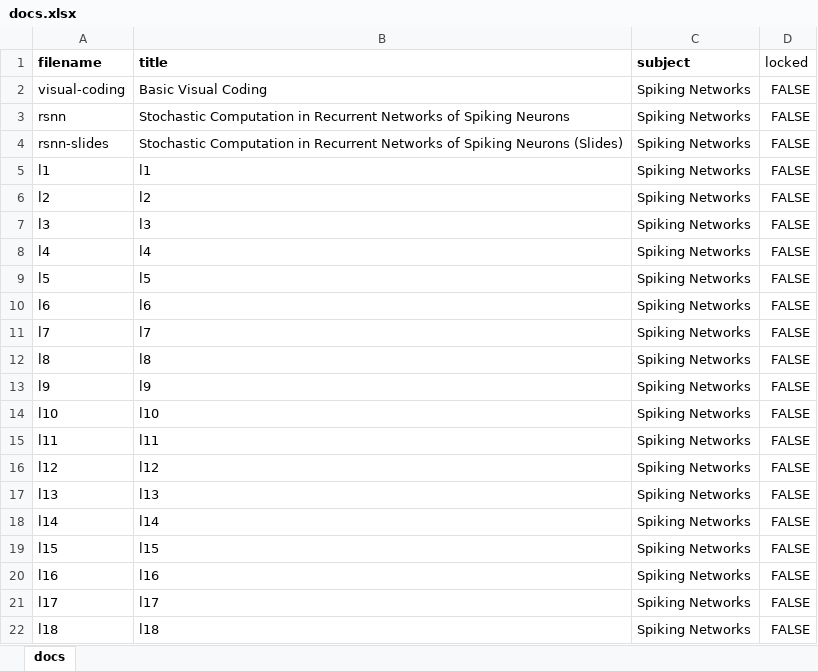
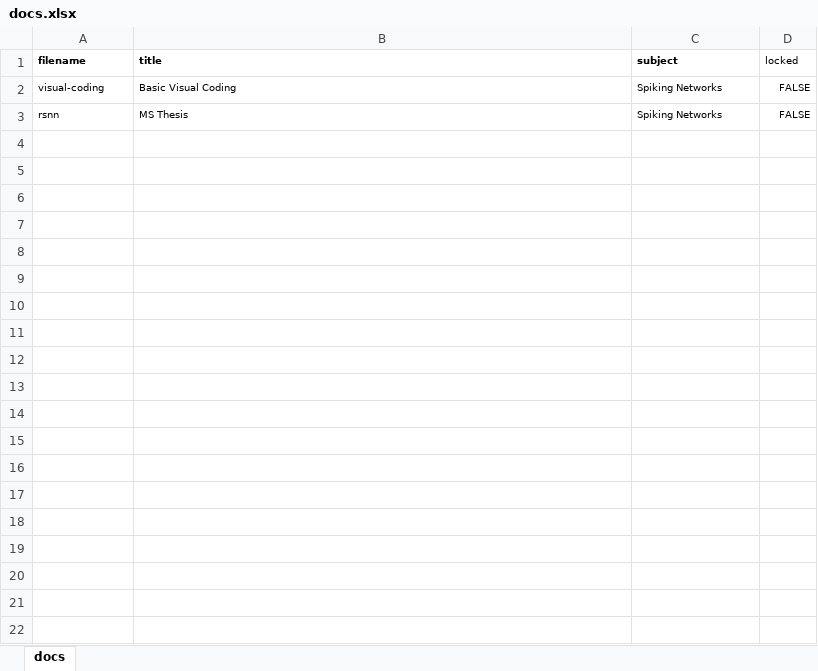
Before and after one commit to cwseitz/cwseitz.github.io-docs, an Excel workbook: docs/rsnn/docs.xlsx, sheet docs, drawn as a sheet; values as stored, in another font and other column widths than the file's, no borders; the diff names each change by its address in the sheet, - before the commit and + after, or states it on an @@ line.

```diff
--- a/docs/rsnn/docs.xlsx (sheet docs)
+++ b/docs/rsnn/docs.xlsx (sheet docs)
@@ A1:D3 text size: smaller @@
-B3 (title): Stochastic Computation in Recurrent Networks of Spiking Neurons
+B3 (title): MS Thesis
-row 4: rsnn-slides | Stochastic Computation in Recurrent Networks of Spiking Neurons (Slides) | Spiking Networks | FALSE
-row 5: l1 | l1 | Spiking Networks | FALSE
-row 6: l2 | l2 | Spiking Networks | FALSE
-row 7: l3 | l3 | Spiking Networks | FALSE
-row 8: l4 | l4 | Spiking Networks | FALSE
-row 9: l5 | l5 | Spiking Networks | FALSE
-row 10: l6 | l6 | Spiking Networks | FALSE
-row 11: l7 | l7 | Spiking Networks | FALSE
-row 12: l8 | l8 | Spiking Networks | FALSE
-row 13: l9 | l9 | Spiking Networks | FALSE
-row 14: l10 | l10 | Spiking Networks | FALSE
-row 15: l11 | l11 | Spiking Networks | FALSE
-row 16: l12 | l12 | Spiking Networks | FALSE
-row 17: l13 | l13 | Spiking Networks | FALSE
-row 18: l14 | l14 | Spiking Networks | FALSE
-row 19: l15 | l15 | Spiking Networks | FALSE
-row 20: l16 | l16 | Spiking Networks | FALSE
-row 21: l17 | l17 | Spiking Networks | FALSE
-row 22: l18 | l18 | Spiking Networks | FALSE
```
Also changed, not shown: 24 other files.
